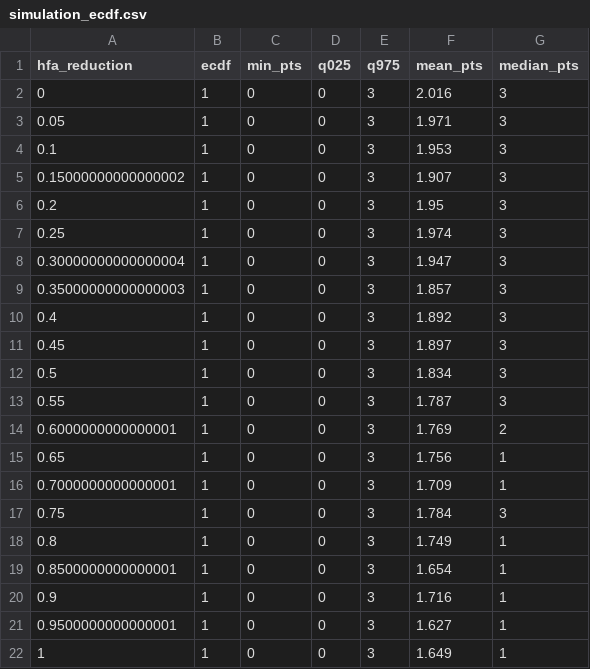
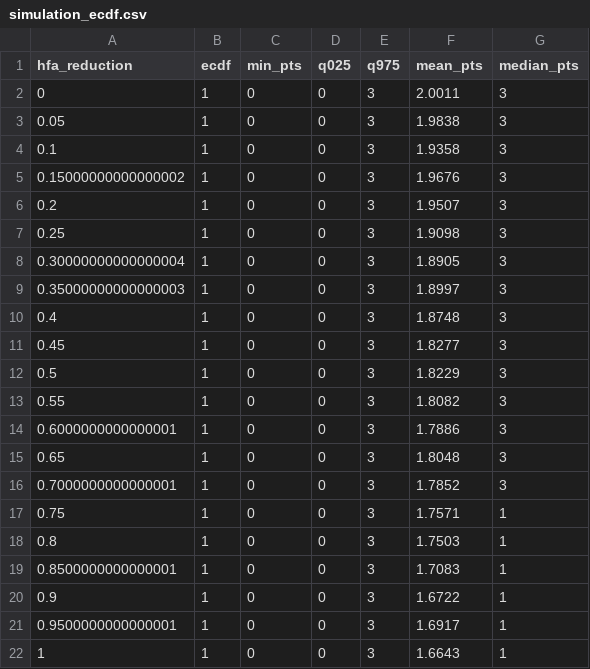
Before and after one commit to lbenz730/soccer_hfa, a CSV file: spanish_la_liga/sims/simulation_ecdf.csv, drawn as a sheet.

```diff
--- a/spanish_la_liga/sims/simulation_ecdf.csv
+++ b/spanish_la_liga/sims/simulation_ecdf.csv
@@ -1,22 +1,22 @@
 hfa_reduction,ecdf,min_pts,q025,q975,mean_pts,median_pts
-0,1,0,0,3,2.016,3
-0.05,1,0,0,3,1.971,3
-0.1,1,0,0,3,1.953,3
-0.15000000000000002,1,0,0,3,1.907,3
-0.2,1,0,0,3,1.95,3
-0.25,1,0,0,3,1.974,3
-0.30000000000000004,1,0,0,3,1.947,3
-0.35000000000000003,1,0,0,3,1.857,3
-0.4,1,0,0,3,1.892,3
-0.45,1,0,0,3,1.897,3
-0.5,1,0,0,3,1.834,3
-0.55,1,0,0,3,1.787,3
-0.6000000000000001,1,0,0,3,1.769,2
-0.65,1,0,0,3,1.756,1
-0.7000000000000001,1,0,0,3,1.709,1
-0.75,1,0,0,3,1.784,3
-0.8,1,0,0,3,1.749,1
-0.8500000000000001,1,0,0,3,1.654,1
-0.9,1,0,0,3,1.716,1
-0.9500000000000001,1,0,0,3,1.627,1
-1,1,0,0,3,1.649,1
+0,1,0,0,3,2.0011,3
+0.05,1,0,0,3,1.9838,3
+0.1,1,0,0,3,1.9358,3
+0.15000000000000002,1,0,0,3,1.9676,3
+0.2,1,0,0,3,1.9507,3
+0.25,1,0,0,3,1.9098,3
+0.30000000000000004,1,0,0,3,1.8905,3
+0.35000000000000003,1,0,0,3,1.8997,3
+0.4,1,0,0,3,1.8748,3
+0.45,1,0,0,3,1.8277,3
+0.5,1,0,0,3,1.8229,3
+0.55,1,0,0,3,1.8082,3
+0.6000000000000001,1,0,0,3,1.7886,3
+0.65,1,0,0,3,1.8048,3
+0.7000000000000001,1,0,0,3,1.7852,3
+0.75,1,0,0,3,1.7571,1
+0.8,1,0,0,3,1.7503,1
+0.8500000000000001,1,0,0,3,1.7083,1
+0.9,1,0,0,3,1.6722,1
+0.9500000000000001,1,0,0,3,1.6917,1
+1,1,0,0,3,1.6643,1
```
Also changed, not shown: austrian_bundesliga/sims/simulation_ecdf.csv, german_2._bundesliga/sims/simulation_ecdf.csv, 24 other files.
